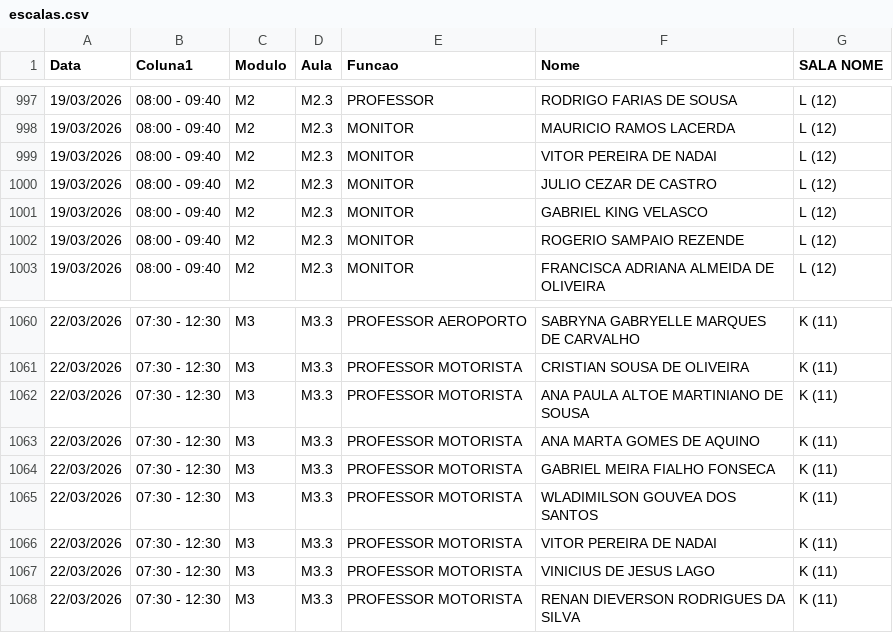
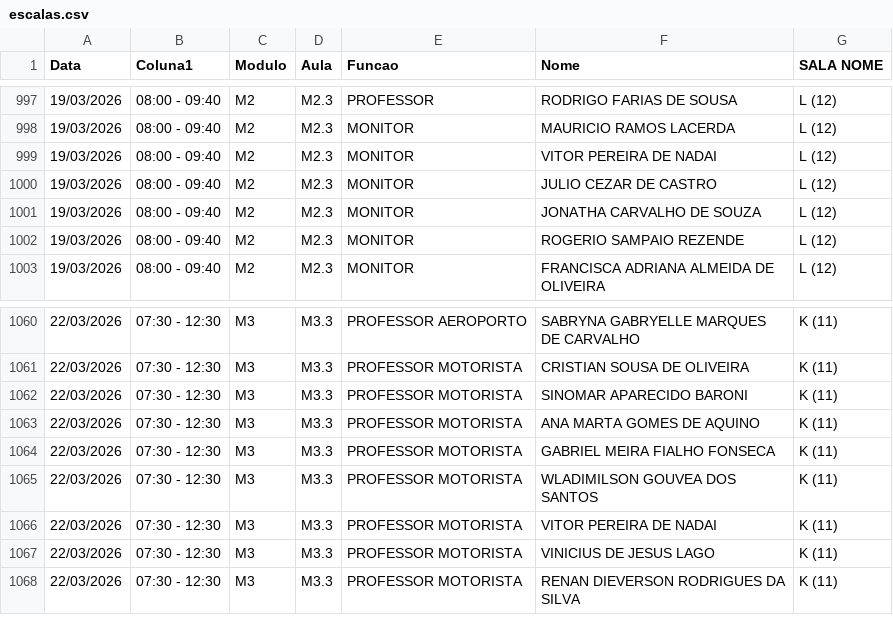
Before and after one commit to marcelmfpm-ai/painel-professores-2, a CSV file: escalas.csv, drawn as a sheet; only a part is shown, gaps mark what is left out; the diff covers the shown part only.

```diff
--- a/escalas.csv
+++ b/escalas.csv
@@ -1000,3 +1000,3 @@ Data;Coluna1;Modulo;Aula;Funcao;Nome;SALA NOME
 19/03/2026;08:00 - 09:40;M2;M2.3;MONITOR;JULIO CEZAR DE CASTRO;L (12)
-19/03/2026;08:00 - 09:40;M2;M2.3;MONITOR;GABRIEL KING VELASCO;L (12)
+19/03/2026;08:00 - 09:40;M2;M2.3;MONITOR;JONATHA CARVALHO DE SOUZA;L (12)
 19/03/2026;08:00 - 09:40;M2;M2.3;MONITOR;ROGERIO SAMPAIO REZENDE;L (12)
@@ -1061,3 +1061,3 @@ Data;Coluna1;Modulo;Aula;Funcao;Nome;SALA NOME
 22/03/2026;07:30 - 12:30;M3;M3.3;PROFESSOR MOTORISTA;CRISTIAN SOUSA DE OLIVEIRA;K (11)
-22/03/2026;07:30 - 12:30;M3;M3.3;PROFESSOR MOTORISTA;ANA PAULA ALTOE MARTINIANO DE SOUSA;K (11)
+22/03/2026;07:30 - 12:30;M3;M3.3;PROFESSOR MOTORISTA;SINOMAR APARECIDO BARONI;K (11)
 22/03/2026;07:30 - 12:30;M3;M3.3;PROFESSOR MOTORISTA;ANA MARTA GOMES DE AQUINO;K (11)
```
Also changed, not shown: 4 moved rows and 13 edited cells elsewhere in this file.
